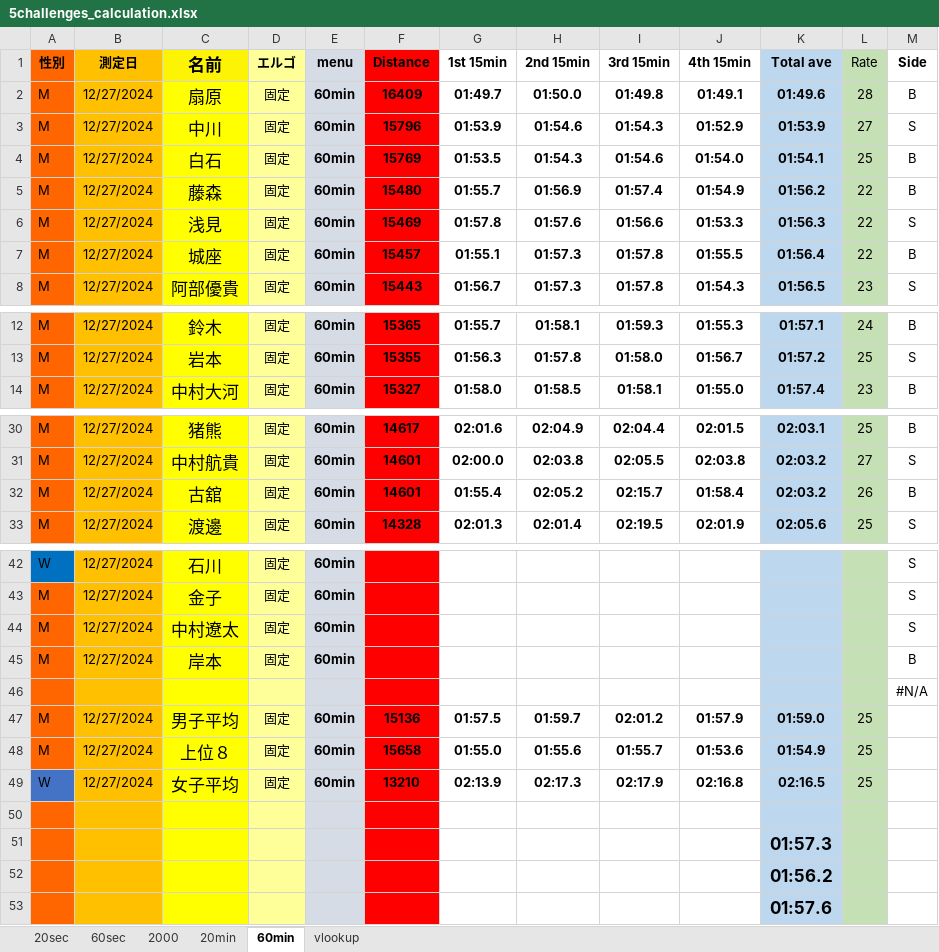
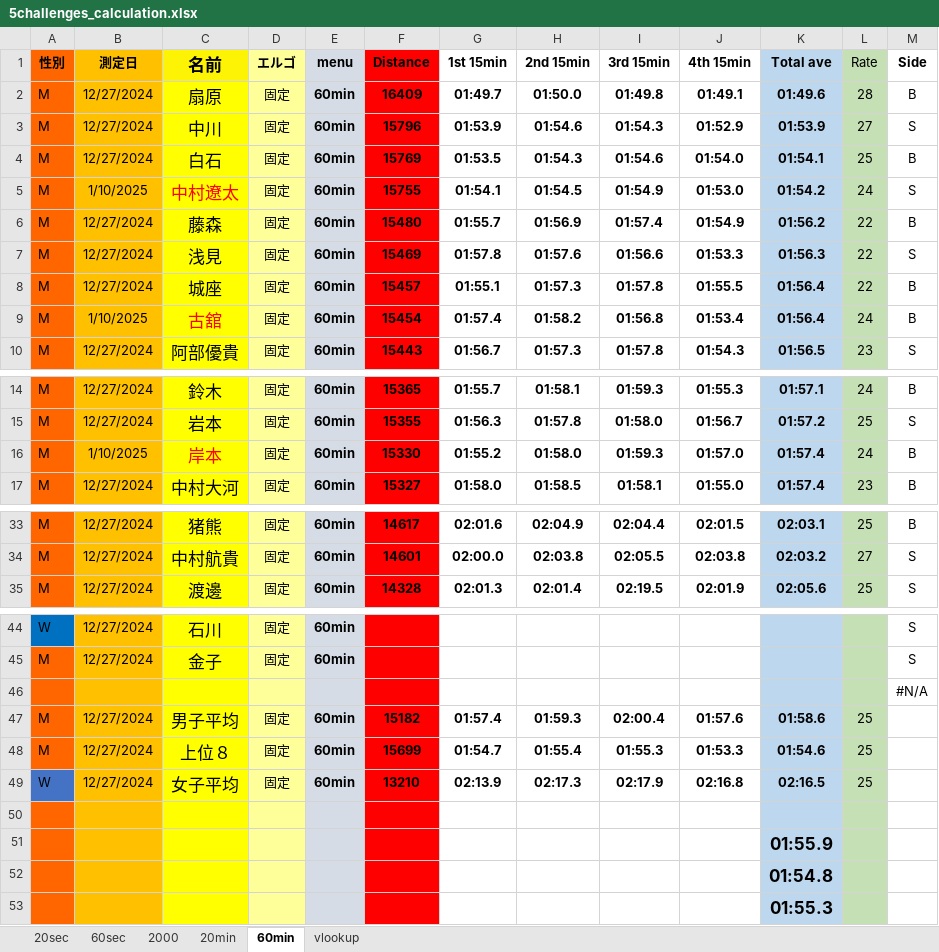
Before and after one commit to riku89-2004/First, an Excel workbook: store/5challenges_calculation.xlsx, sheet 60min, drawn as a sheet; only a part is shown, gaps mark what is left out; values as stored, in another font and other column widths than the file's, no borders; removed rows and columns are numbered as before the commit, all else as after; the diff names each change by its address in the sheet, - before the commit and + after, or states it on an @@ line.

```diff
--- a/store/5challenges_calculation.xlsx (sheet 60min)
+++ b/store/5challenges_calculation.xlsx (sheet 60min)
+row 5: M | 1/10/2025 | 中村遼太 | 固定 | 60min | 15755 | 01:54.1 | 01:54.5 | 01:54.9 | 01:53.0 | 01:54.2 | 24 | S
+row 9: M | 1/10/2025 | 古舘 | 固定 | 60min | 15454 | 01:57.4 | 01:58.2 | 01:56.8 | 01:53.4 | 01:56.4 | 24 | B
+row 16: M | 1/10/2025 | 岸本 | 固定 | 60min | 15330 | 01:55.2 | 01:58.0 | 01:59.3 | 01:57.0 | 01:57.4 | 24 | B
-row 32: M | 12/27/2024 | 古舘 | 固定 | 60min | 14601 | 01:55.4 | 02:05.2 | 02:15.7 | 01:58.4 | 02:03.2 | 26 | B
-row 44: M | 12/27/2024 | 中村遼太 | 固定 | 60min |  |  |  |  |  |  |  | S
-row 45: M | 12/27/2024 | 岸本 | 固定 | 60min |  |  |  |  |  |  |  | B
-F47 (Distance): 15136
+F47 (Distance): 15182
-G47 (1st 15min): 01:57.5
+G47 (1st 15min): 01:57.4
-H47 (2nd 15min): 01:59.7
+H47 (2nd 15min): 01:59.3
-I47 (3rd 15min): 02:01.2
+I47 (3rd 15min): 02:00.4
-J47 (4th 15min): 01:57.9
+J47 (4th 15min): 01:57.6
-K47 (Total ave): 01:59.0
+K47 (Total ave): 01:58.6
-F48 (Distance): 15658
+F48 (Distance): 15699
-G48 (1st 15min): 01:55.0
+G48 (1st 15min): 01:54.7
-H48 (2nd 15min): 01:55.6
+H48 (2nd 15min): 01:55.4
-I48 (3rd 15min): 01:55.7
+I48 (3rd 15min): 01:55.3
-J48 (4th 15min): 01:53.6
+J48 (4th 15min): 01:53.3
-K48 (Total ave): 01:54.9
+K48 (Total ave): 01:54.6
-K51 (Total ave): 01:57.3
+K51 (Total ave): 01:55.9
-K52 (Total ave): 01:56.2
+K52 (Total ave): 01:54.8
-K53 (Total ave): 01:57.6
+K53 (Total ave): 01:55.3
```
Also changed, not shown: sheet 2000, sheet 20min, sheet 20sec, sheet 60sec, formulas that keep their value, hidden cells, store/5challenges.xlsx.
